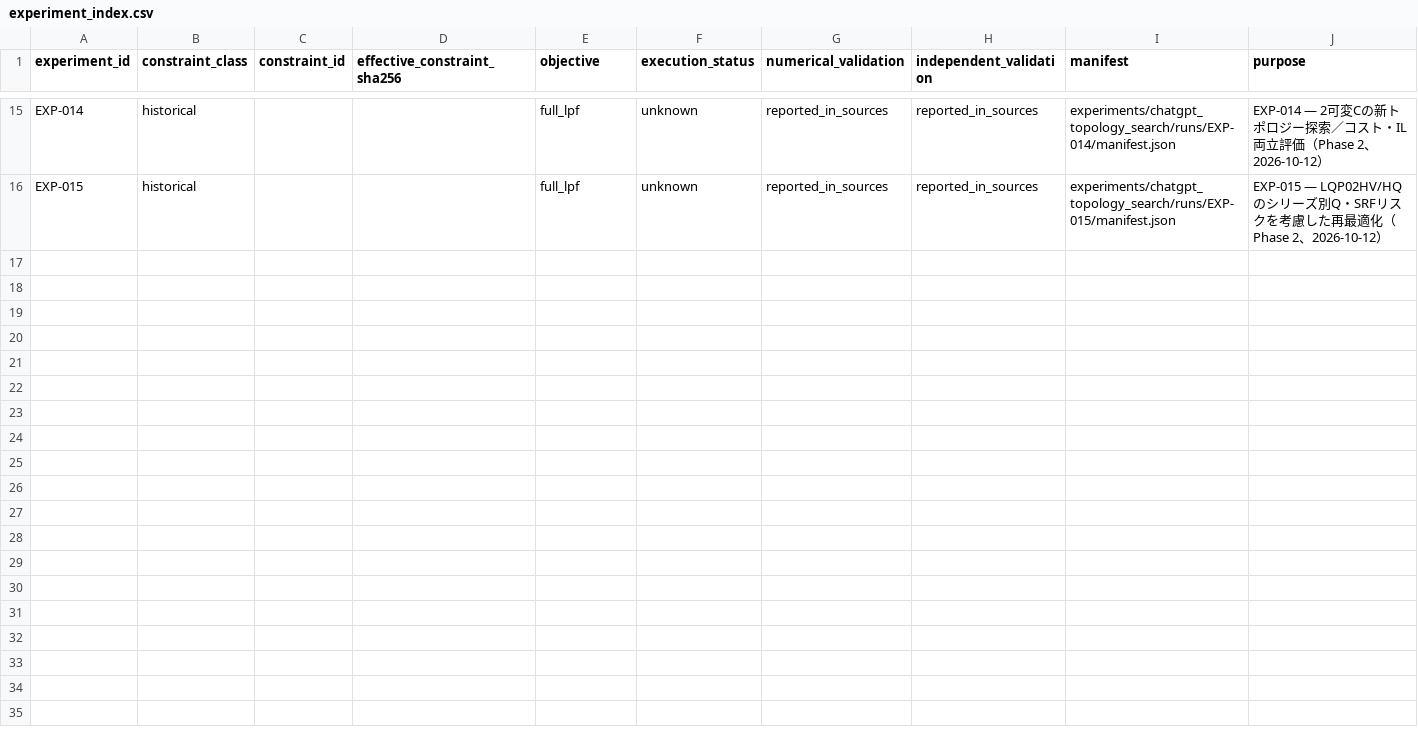
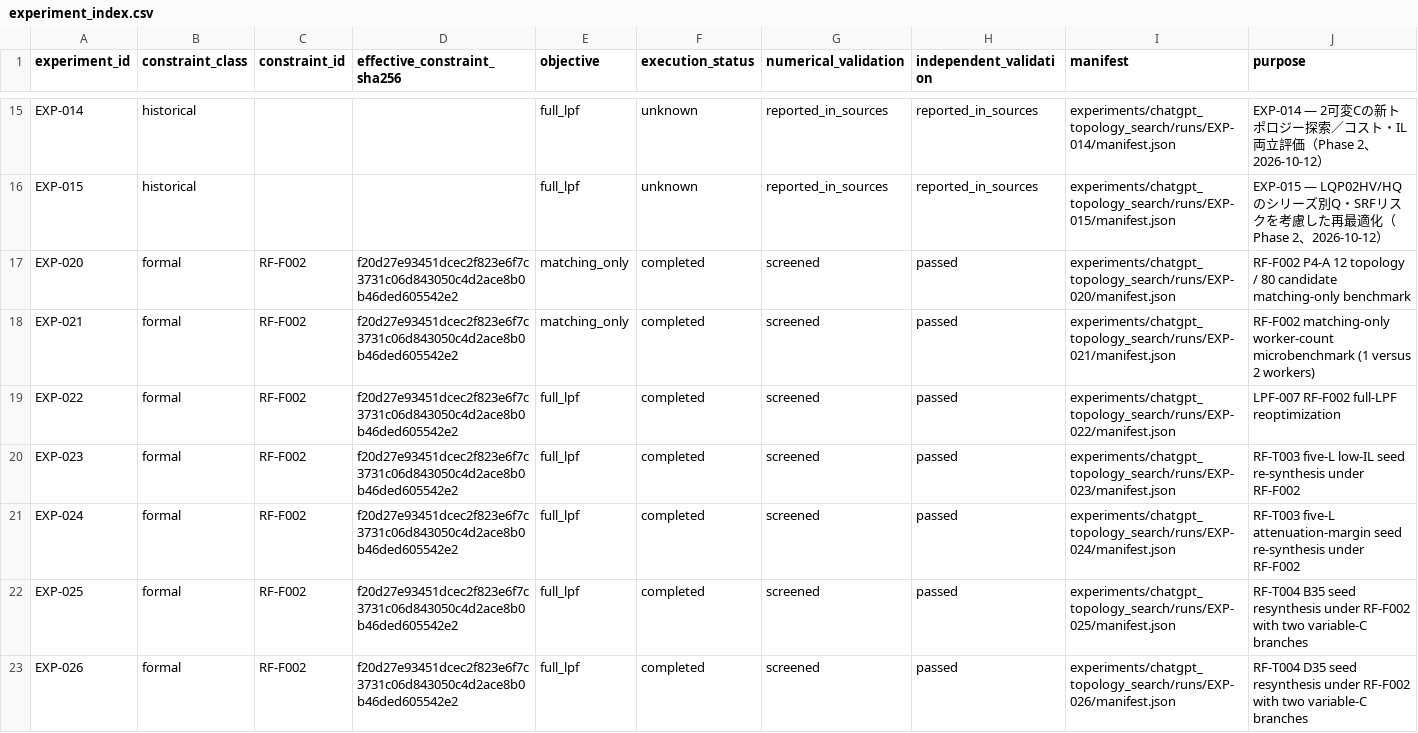
Before and after one commit to MasayaTakagi/reconfigurable-rf-lpf-research, a CSV file: data/experiment_index.csv, drawn as a sheet; only a part is shown, gaps mark what is left out; the diff names each change by its address in the sheet, - before the commit and + after, or states it on an @@ line.

Commit message:
Record RF-F002 Phase 2 benchmarks and full-LPF trials

```diff
--- a/data/experiment_index.csv
+++ b/data/experiment_index.csv
+row 17: EXP-020 | formal | RF-F002 | f20d27e93451dcec2f823e6f7c3731c06d843050c4d2ace8b0b46ded605542e2 | matching_only | completed | screened | passed | experiments/chatgpt_topology_search/runs/EXP-020/manifest.json | RF-F002 P4-A 12 topology / 80 candidate matching-only benchmark
+row 18: EXP-021 | formal | RF-F002 | f20d27e93451dcec2f823e6f7c3731c06d843050c4d2ace8b0b46ded605542e2 | matching_only | completed | screened | passed | experiments/chatgpt_topology_search/runs/EXP-021/manifest.json | RF-F002 matching-only worker-count microbenchmark (1 versus 2 workers)
+row 19: EXP-022 | formal | RF-F002 | f20d27e93451dcec2f823e6f7c3731c06d843050c4d2ace8b0b46ded605542e2 | full_lpf | completed | screened | passed | experiments/chatgpt_topology_search/runs/EXP-022/manifest.json | LPF-007 RF-F002 full-LPF reoptimization
+row 20: EXP-023 | formal | RF-F002 | f20d27e93451dcec2f823e6f7c3731c06d843050c4d2ace8b0b46ded605542e2 | full_lpf | completed | screened | passed | experiments/chatgpt_topology_search/runs/EXP-023/manifest.json | RF-T003 five-L low-IL seed re-synthesis under RF-F002
+row 21: EXP-024 | formal | RF-F002 | f20d27e93451dcec2f823e6f7c3731c06d843050c4d2ace8b0b46ded605542e2 | full_lpf | completed | screened | passed | experiments/chatgpt_topology_search/runs/EXP-024/manifest.json | RF-T003 five-L attenuation-margin seed re-synthesis under RF-F002
+row 22: EXP-025 | formal | RF-F002 | f20d27e93451dcec2f823e6f7c3731c06d843050c4d2ace8b0b46ded605542e2 | full_lpf | completed | screened | passed | experiments/chatgpt_topology_search/runs/EXP-025/manifest.json | RF-T004 B35 seed resynthesis under RF-F002 with two variable-C branches
+row 23: EXP-026 | formal | RF-F002 | f20d27e93451dcec2f823e6f7c3731c06d843050c4d2ace8b0b46ded605542e2 | full_lpf | completed | screened | passed | experiments/chatgpt_topology_search/runs/EXP-026/manifest.json | RF-T004 D35 seed resynthesis under RF-F002 with two variable-C branches
```
Also changed, not shown: 23 other files.
